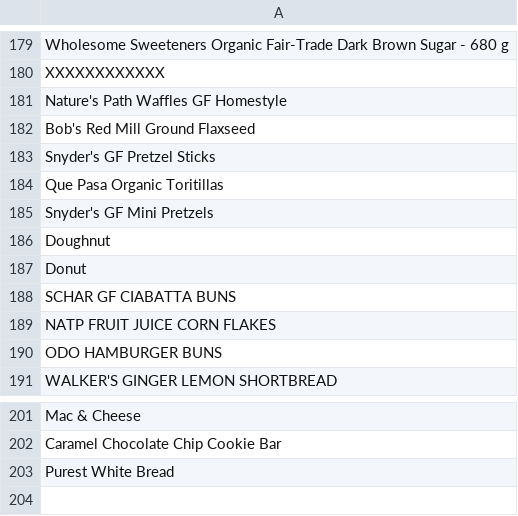
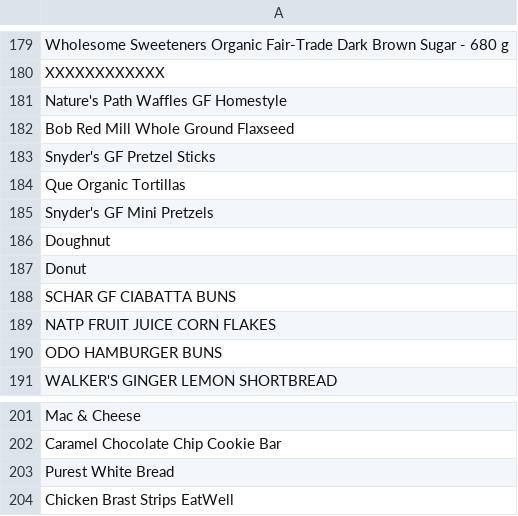
Before and after one commit to brovalex/public-experiments, a CSV file: receipts/notebooks/product_list.csv, drawn as a sheet; only a part is shown, gaps mark what is left out.

Commit message:
product list items

```diff
--- a/receipts/notebooks/product_list.csv
+++ b/receipts/notebooks/product_list.csv
@@ -181,5 +181,5 @@ XXXXXXXXXXXX
 Nature's Path Waffles GF Homestyle
-Bob's Red Mill Ground Flaxseed
+Bob Red Mill Whole Ground Flaxseed
 Snyder's GF Pretzel Sticks
-Que Pasa Organic Toritillas
+Que Organic Tortillas
 Snyder's GF Mini Pretzels
@@ -203 +203,2 @@ Caramel Chocolate Chip Cookie Bar
 Purest White Bread
+Chicken Brast Strips EatWell
```
Also changed, not shown: 4 other files.
